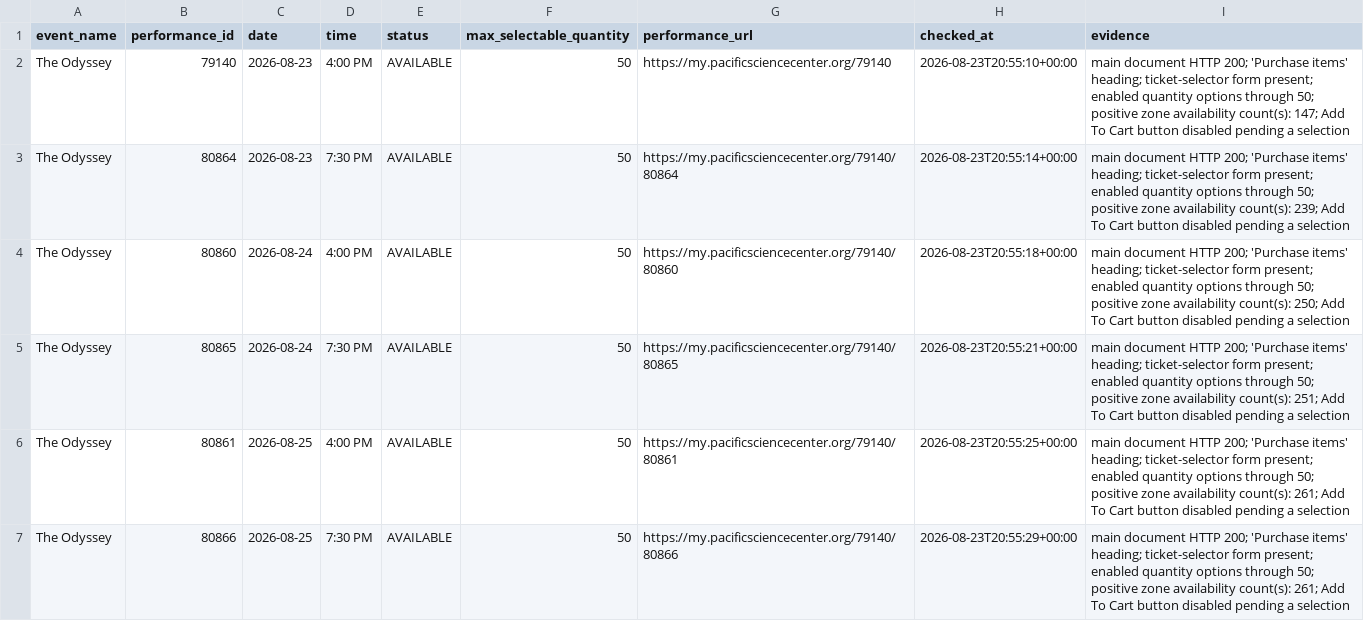
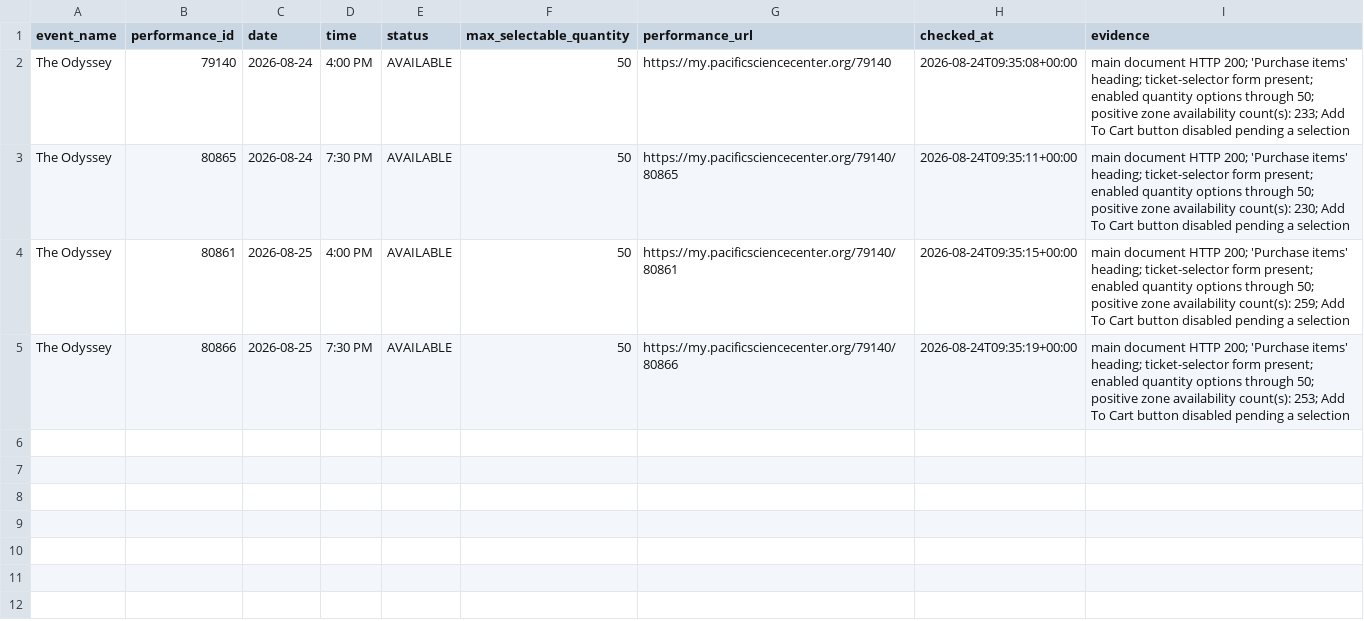
Before and after one commit to cheetahmonkey/IMAX, a CSV file: output/odyssey_availability.csv, drawn as a sheet.

Commit message:
Refresh Odyssey availability 2026-08-24 02:35 PDT

```diff
--- a/output/odyssey_availability.csv
+++ b/output/odyssey_availability.csv
@@ -1,7 +1,5 @@
 event_name,performance_id,date,time,status,max_selectable_quantity,performance_url,checked_at,evidence
-The Odyssey,79140,2026-08-23,4:00 PM,AVAILABLE,50,https://my.pacificsciencecenter.org/79140,2026-08-23T20:55:10+00:00,main document HTTP 200; 'Purchase items' heading; ticket-selector form present; enabled quantity options through 50; positive zone availability count(s): 147; Add To Cart button disabled pending a selection
-The Odyssey,80864,2026-08-23,7:30 PM,AVAILABLE,50,https://my.pacificsciencecenter.org/79140/80864,2026-08-23T20:55:14+00:00,main document HTTP 200; 'Purchase items' heading; ticket-selector form present; enabled quantity options through 50; positive zone availability count(s): 239; Add To Cart button disabled pending a selection
-The Odyssey,80860,2026-08-24,4:00 PM,AVAILABLE,50,https://my.pacificsciencecenter.org/79140/80860,2026-08-23T20:55:18+00:00,main document HTTP 200; 'Purchase items' heading; ticket-selector form present; enabled quantity options through 50; positive zone availability count(s): 250; Add To Cart button disabled pending a selection
-The Odyssey,80865,2026-08-24,7:30 PM,AVAILABLE,50,https://my.pacificsciencecenter.org/79140/80865,2026-08-23T20:55:21+00:00,main document HTTP 200; 'Purchase items' heading; ticket-selector form present; enabled quantity options through 50; positive zone availability count(s): 251; Add To Cart button disabled pending a selection
-The Odyssey,80861,2026-08-25,4:00 PM,AVAILABLE,50,https://my.pacificsciencecenter.org/79140/80861,2026-08-23T20:55:25+00:00,main document HTTP 200; 'Purchase items' heading; ticket-selector form present; enabled quantity options through 50; positive zone availability count(s): 261; Add To Cart button disabled pending a selection
-The Odyssey,80866,2026-08-25,7:30 PM,AVAILABLE,50,https://my.pacificsciencecenter.org/79140/80866,2026-08-23T20:55:29+00:00,main document HTTP 200; 'Purchase items' heading; ticket-selector form present; enabled quantity options through 50; positive zone availability count(s): 261; Add To Cart button disabled pending a selection
+The Odyssey,79140,2026-08-24,4:00 PM,AVAILABLE,50,https://my.pacificsciencecenter.org/79140,2026-08-24T09:35:08+00:00,main document HTTP 200; 'Purchase items' heading; ticket-selector form present; enabled quantity options through 50; positive zone availability count(s): 233; Add To Cart button disabled pending a selection
+The Odyssey,80865,2026-08-24,7:30 PM,AVAILABLE,50,https://my.pacificsciencecenter.org/79140/80865,2026-08-24T09:35:11+00:00,main document HTTP 200; 'Purchase items' heading; ticket-selector form present; enabled quantity options through 50; positive zone availability count(s): 230; Add To Cart button disabled pending a selection
+The Odyssey,80861,2026-08-25,4:00 PM,AVAILABLE,50,https://my.pacificsciencecenter.org/79140/80861,2026-08-24T09:35:15+00:00,main document HTTP 200; 'Purchase items' heading; ticket-selector form present; enabled quantity options through 50; positive zone availability count(s): 259; Add To Cart button disabled pending a selection
+The Odyssey,80866,2026-08-25,7:30 PM,AVAILABLE,50,https://my.pacificsciencecenter.org/79140/80866,2026-08-24T09:35:19+00:00,main document HTTP 200; 'Purchase items' heading; ticket-selector form present; enabled quantity options through 50; positive zone availability count(s): 253; Add To Cart button disabled pending a selection
```
Also changed, not shown: 3 other files.
